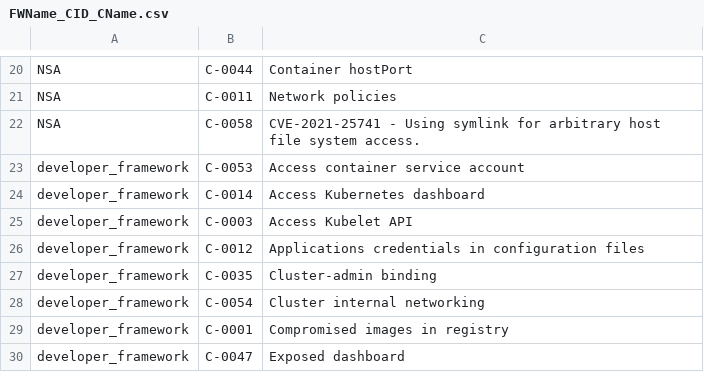
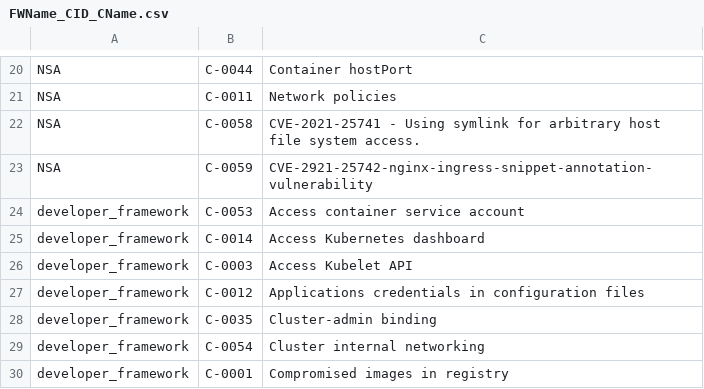
Before and after one commit to kubescape/regolibrary, a CSV file: FWName_CID_CName.csv, drawn as a sheet; only a part is shown, gaps mark what is left out; the shorter side is filled out with more unchanged rows.

```diff
--- a/FWName_CID_CName.csv
+++ b/FWName_CID_CName.csv
@@ -22,2 +22,3 @@ NSA,C-0011,Network policies
 NSA,C-0058,CVE-2021-25741 - Using symlink for arbitrary host file system access.
+NSA,C-0059,CVE-2921-25742-nginx-ingress-snippet-annotation-vulnerability
 developer_framework,C-0053,Access container service account
```
Also changed, not shown: ControlID_RuleName.csv.
